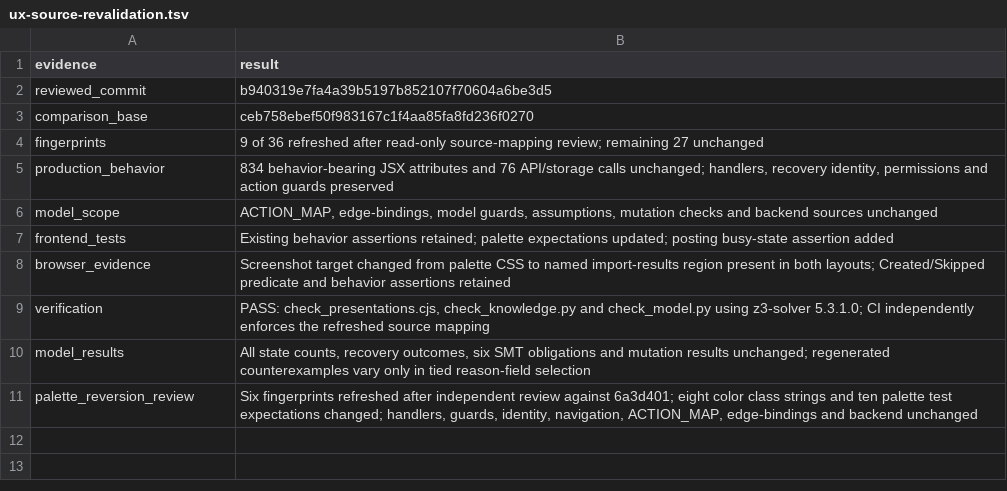
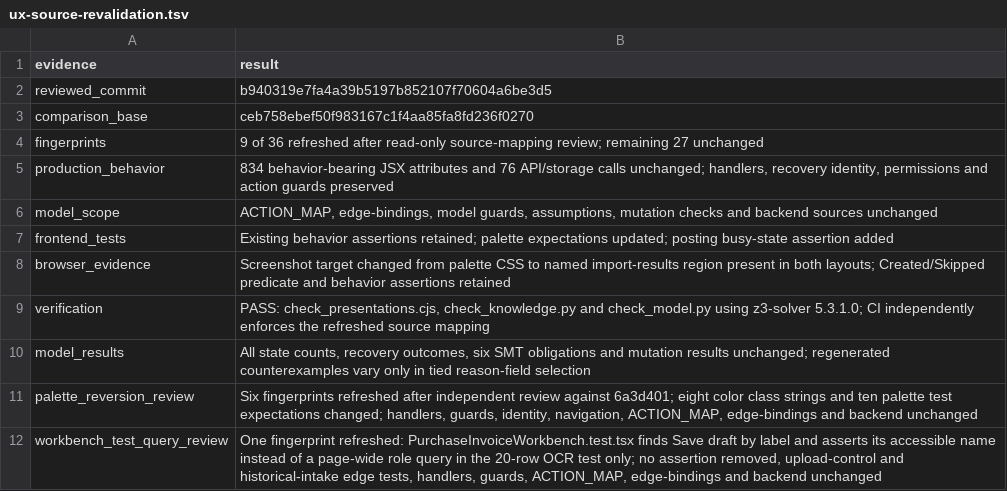
Before and after one commit to nareshshah139/Clinic_Management_System, a TSV file: verification/inventory-state-clarity-fix-2026-10-25/ux-source-revalidation.tsv, drawn as a sheet.

```diff
--- a/verification/inventory-state-clarity-fix-2026-10-25/ux-source-revalidation.tsv
+++ b/verification/inventory-state-clarity-fix-2026-10-25/ux-source-revalidation.tsv
@@ -11 +11,2 @@ model_results	All state counts, recovery outcomes, six SMT obligations and mutat
 palette_reversion_review	Six fingerprints refreshed after independent review against 6a3d401; eight color class strings and ten palette test expectations changed; handlers, guards, identity, navigation, ACTION_MAP, edge-bindings and backend unchanged
+workbench_test_query_review	One fingerprint refreshed: PurchaseInvoiceWorkbench.test.tsx finds Save draft by label and asserts its accessible name instead of a page-wide role query in the 20-row OCR test only; no assertion removed, upload-control and historical-intake edge tests, handlers, guards, ACTION_MAP, edge-bindings and backend unchanged
```
Also changed, not shown: 2 other files.
